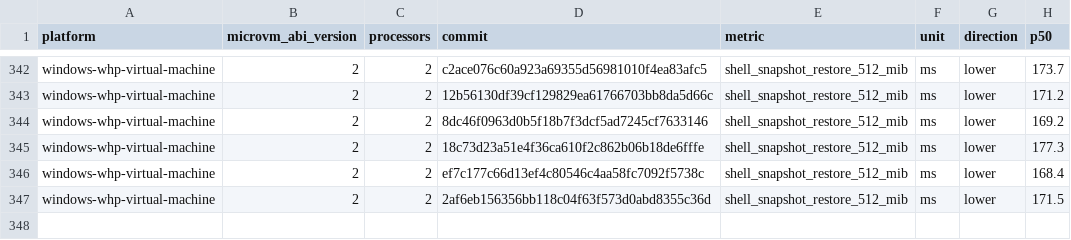
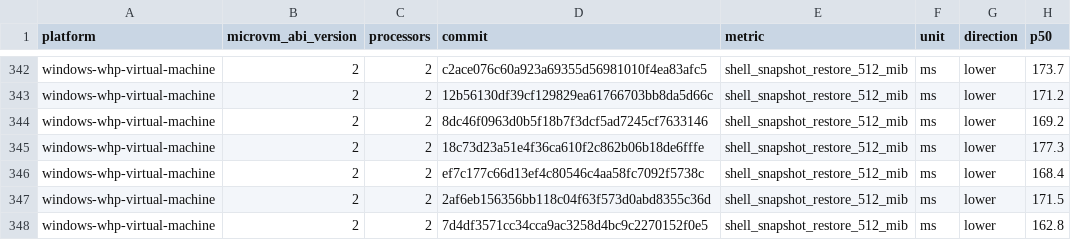
Before and after one commit to Jbansal2/nvx, a CSV file: data/windows-whp-virtual-machine-microvm-v2-2vcpu.csv, drawn as a sheet; only a part is shown, gaps mark what is left out.

```diff
--- a/data/windows-whp-virtual-machine-microvm-v2-2vcpu.csv
+++ b/data/windows-whp-virtual-machine-microvm-v2-2vcpu.csv
@@ -347 +347,2 @@ windows-whp-virtual-machine,2,2,ef7c177c66d13ef4c80546c4aa58fc7092f5738c,shell_s
 windows-whp-virtual-machine,2,2,2af6eb156356bb118c04f63f573d0abd8355c36d,shell_snapshot_restore_512_mib,ms,lower,171.5
+windows-whp-virtual-machine,2,2,7d4df3571cc34cca9ac3258d4bc9c2270152f0e5,shell_snapshot_restore_512_mib,ms,lower,162.8
```
Also changed, not shown: data/linux-mshv-virtual-machine-microvm-v2-2vcpu.csv, data/linux-mshv-virtual-machine-microvm-v2-4vcpu.csv, 9 other files.
